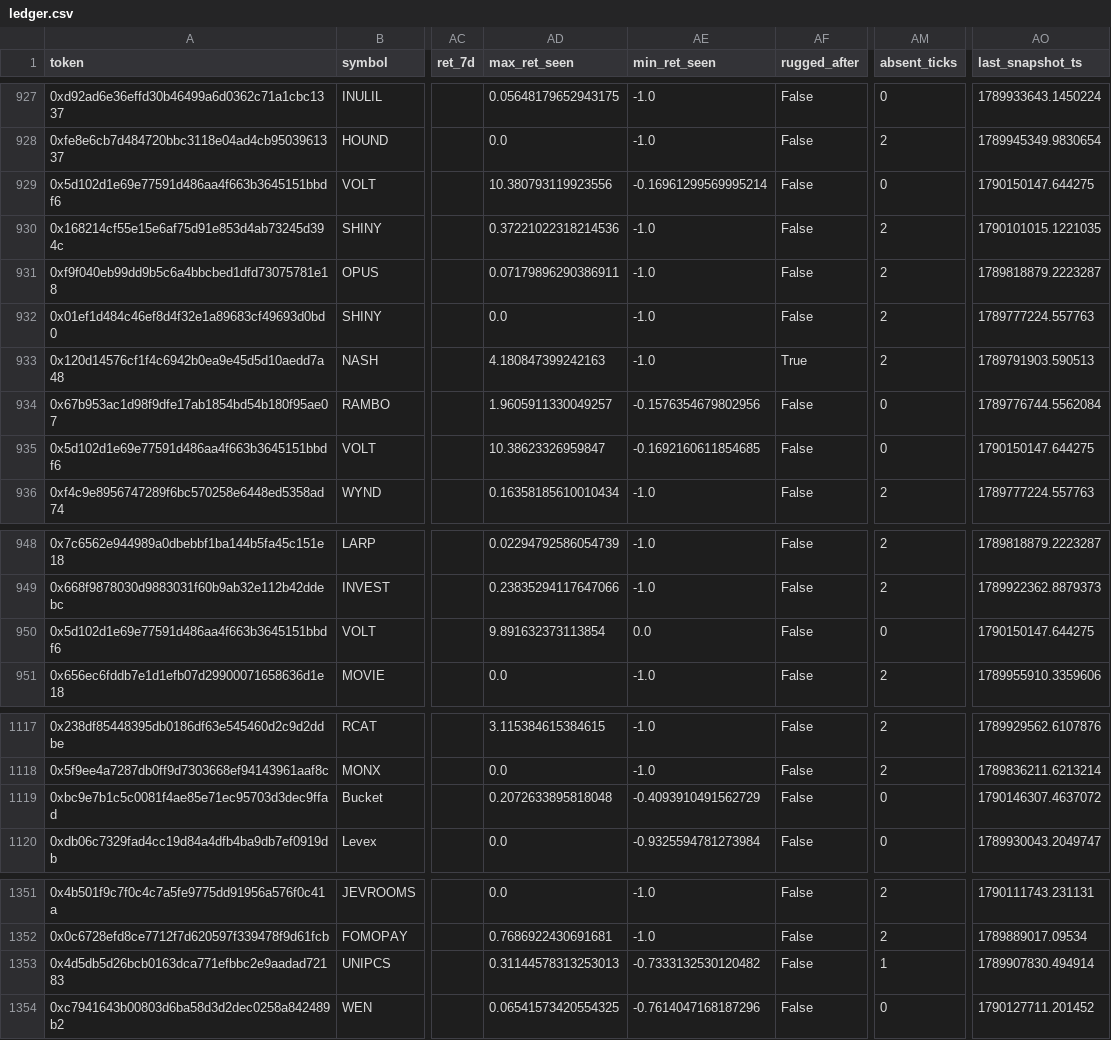
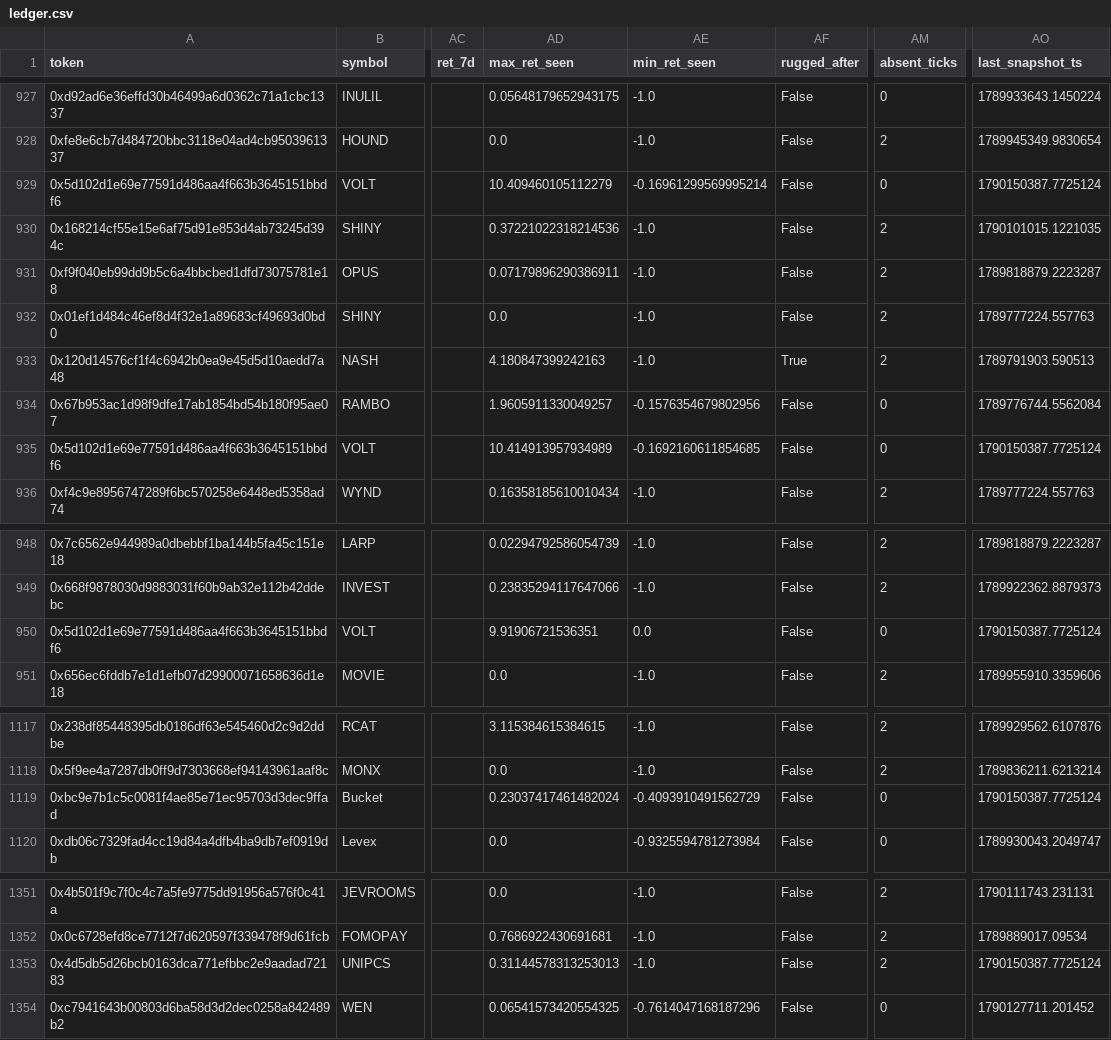
Before and after one commit to yousefjan2007-crypto/robinhood-screener, a CSV file: data/ledger.csv, drawn as a sheet; only a part is shown, gaps mark what is left out; the diff covers the shown part only; the diff names each change by its address in the sheet, - before the commit and + after, or states it on an @@ line.

```diff
--- a/data/ledger.csv
+++ b/data/ledger.csv
-AD929 (max_ret_seen): 10.380793119923556
+AD929 (max_ret_seen): 10.409460105112279
-AO929 (last_snapshot_ts): 1790150147.644275
+AO929 (last_snapshot_ts): 1790150387.7725124
-AD935 (max_ret_seen): 10.38623326959847
+AD935 (max_ret_seen): 10.414913957934989
-AO935 (last_snapshot_ts): 1790150147.644275
+AO935 (last_snapshot_ts): 1790150387.7725124
-AD950 (max_ret_seen): 9.891632373113854
+AD950 (max_ret_seen): 9.91906721536351
-AO950 (last_snapshot_ts): 1790150147.644275
+AO950 (last_snapshot_ts): 1790150387.7725124
-AD1119 (max_ret_seen): 0.2072633895818048
+AD1119 (max_ret_seen): 0.23037417461482024
-AO1119 (last_snapshot_ts): 1790146307.4637072
+AO1119 (last_snapshot_ts): 1790150387.7725124
-AE1353 (min_ret_seen): -0.7333132530120482
+AE1353 (min_ret_seen): -1.0
-AM1353 (absent_ticks): 1
+AM1353 (absent_ticks): 2
-AO1353 (last_snapshot_ts): 1789907830.494914
+AO1353 (last_snapshot_ts): 1790150387.7725124
```
Also changed, not shown: 10 edited cells elsewhere in this file, 10 other files.
